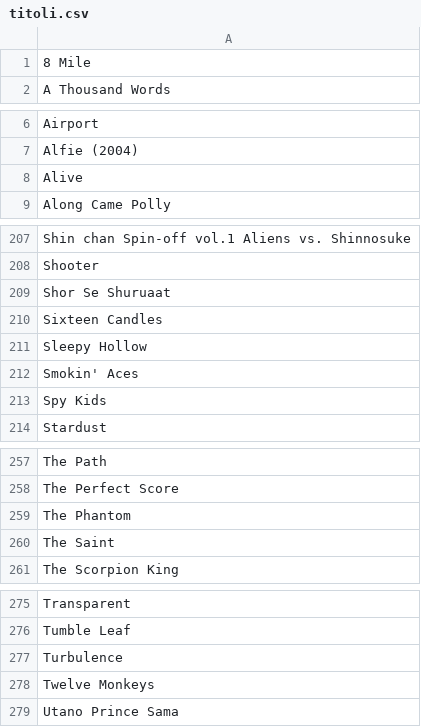
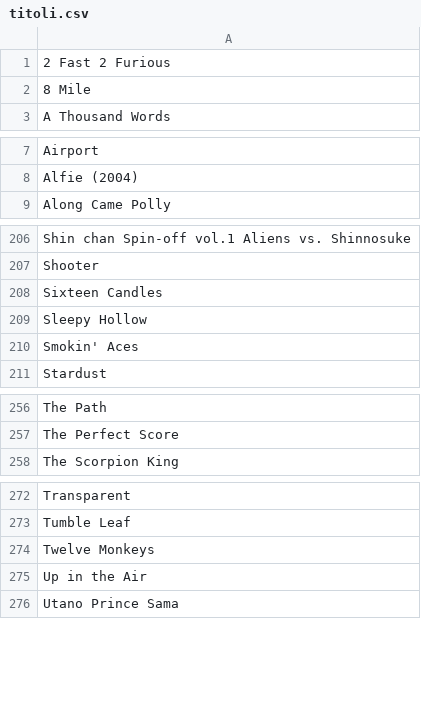
Before and after one commit to scriptamanent/amazon_title, a CSV file: titoli.csv, drawn as a sheet; only a part is shown, gaps mark what is left out; removed rows and columns are numbered as before the commit, all else as after; the diff covers the shown part only; the diff names each change by its address in the sheet, - before the commit and + after, or states it on an @@ line.

```diff
--- a/titoli.csv
+++ b/titoli.csv
+row 1: 2 Fast 2 Furious
-row 8: Alive
-row 209: Shor Se Shuruaat
-row 213: Spy Kids
-row 259: The Phantom
-row 260: The Saint
-row 277: Turbulence
+row 275: Up in the Air
```
Also changed, not shown: 15 added rows, 14 removed rows and 1 edited cell elsewhere in this file.
